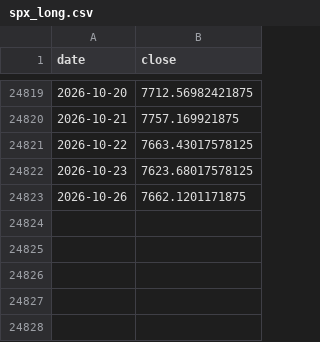
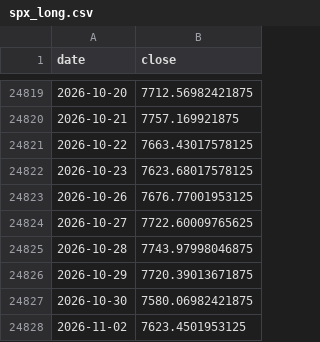
Before and after one commit to hatkohei0611-design/market-monitor, a CSV file: data/spx_long.csv, drawn as a sheet; only a part is shown, gaps mark what is left out.

```diff
--- a/data/spx_long.csv
+++ b/data/spx_long.csv
@@ -24822,2 +24822,7 @@ date,close
 2026-10-23,7623.68017578125
-2026-10-26,7662.1201171875
+2026-10-26,7676.77001953125
+2026-10-27,7722.60009765625
+2026-10-28,7743.97998046875
+2026-10-29,7720.39013671875
+2026-10-30,7580.06982421875
+2026-11-02,7623.4501953125
```
Also changed, not shown: data/breadth_daily.csv, data/score_history.csv, 7 other files.
